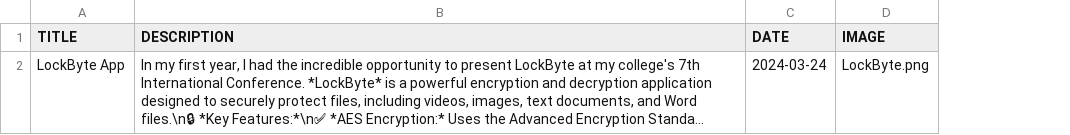
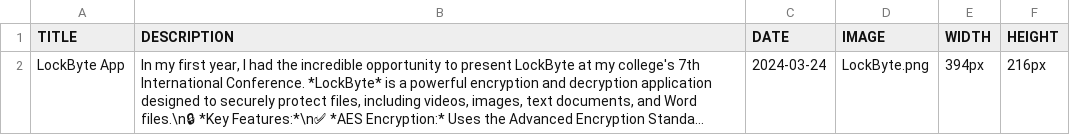
Before and after one commit to aathisudhan/aathisudhan.github.io, a CSV file: projects.csv, drawn as a sheet; long unchanged cells end in …; the diff names each change by its address in the sheet, - before the commit and + after, or states it on an @@ line.

Commit message:
Update projects.csv

```diff
--- a/projects.csv
+++ b/projects.csv
+column E (WIDTH), row 2: 394px
+column F (HEIGHT), row 2: 216px
```
